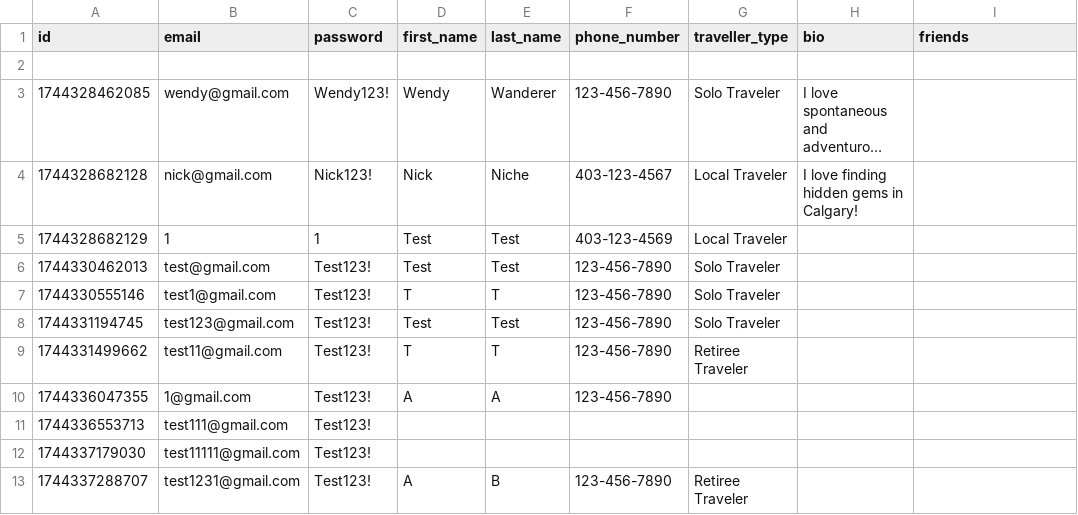
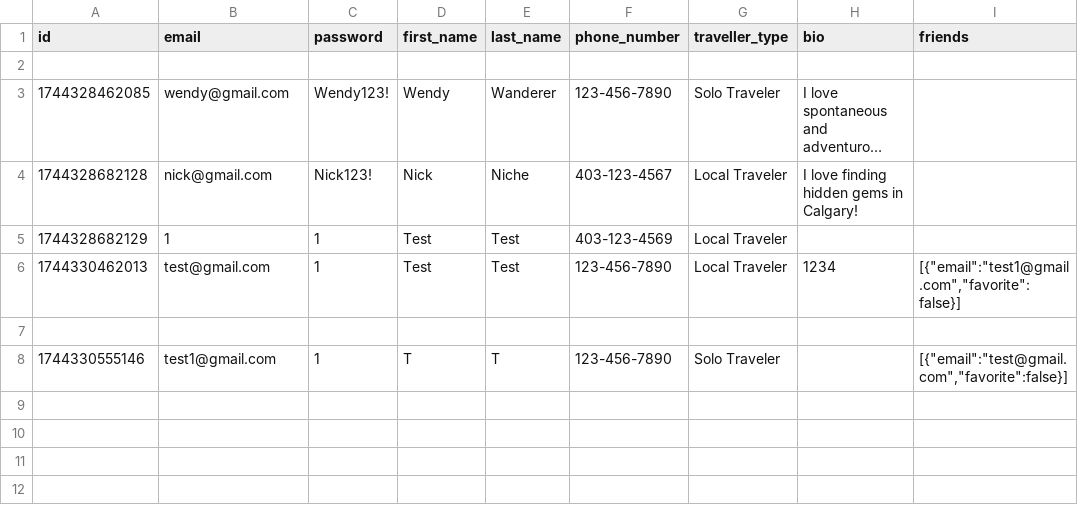
Before and after one commit to fion-lei/roamio, a CSV file: backend/data/users.csv, drawn as a sheet; long unchanged cells end in ….

Commit message:
Added snack bar to friends, fixed profile routing with most updated info,

```diff
--- a/backend/data/users.csv
+++ b/backend/data/users.csv
@@ -5,9 +5,4 @@ id,email,password,first_name,last_name,phone_number,traveller_type,bio,friends
 1744328682129,1,1,Test,Test,403-123-4569,Local Traveler,,
-1744330462013,test@gmail.com,Test123!,Test,Test,123-456-7890,Solo Traveler,,
-1744330555146,test1@gmail.com,Test123!,T,T,123-456-7890,Solo Traveler,,
-1744331194745,test123@gmail.com,Test123!,Test,Test,123-456-7890,Solo Traveler,,
-1744331499662,test11@gmail.com,Test123!,T,T,123-456-7890,Retiree Traveler,,
-1744336047355,1@gmail.com,Test123!,A,A,123-456-7890,,,
-1744336553713,test111@gmail.com,Test123!,,,,,,
-1744337179030,test11111@gmail.com,Test123!,,,,,,
-1744337288707,test1231@gmail.com,Test123!,A,B,123-456-7890,Retiree Traveler,,
+1744330462013,test@gmail.com,1,Test,Test,123-456-7890,Local Traveler,1234,"[{""email"":""test1@gmail.com"",""favorite"":false}]"
+,,,,,,,,
+1744330555146,test1@gmail.com,1,T,T,123-456-7890,Solo Traveler,,"[{""email"":""test@gmail.com"",""favorite"":false}]"
```
Also changed, not shown: 6 other files.
